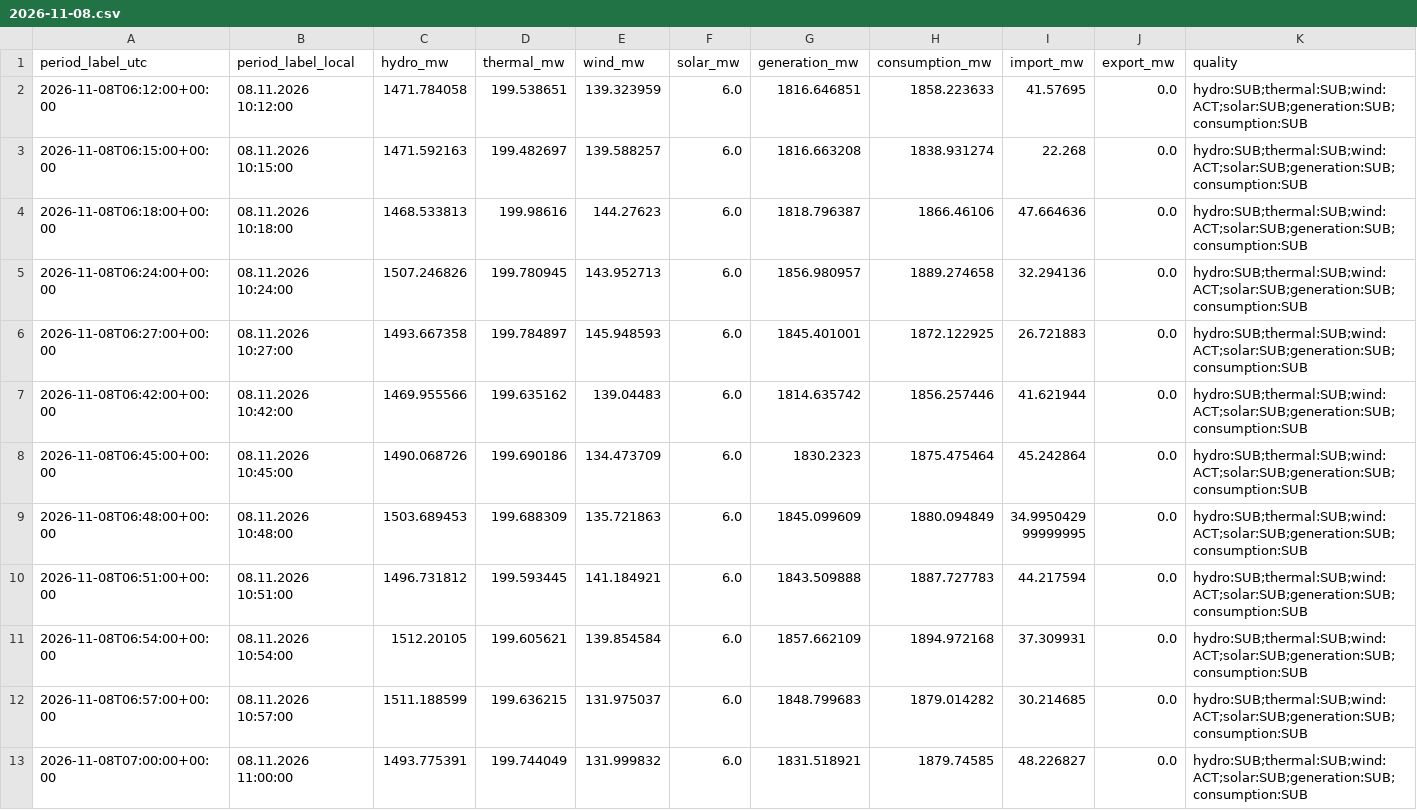
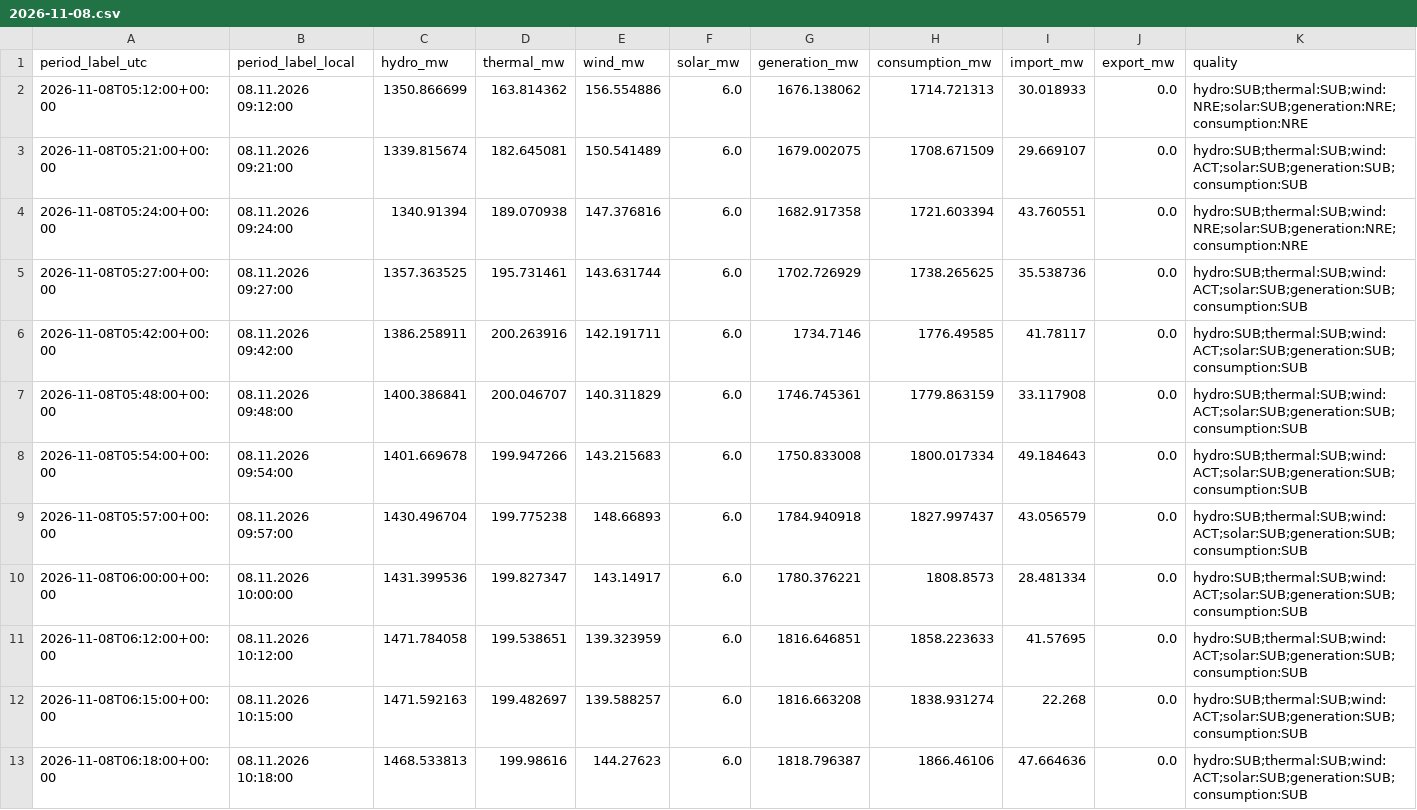
Before and after one commit to GiorgiKhorbaladze/Georgia-WindCast, a CSV file: balance/2026/11/2026-11-08.csv, drawn as a sheet; only a part is shown; the shorter side is filled out with more unchanged rows; rows hold the shown columns only; the diff names each change by its address in the sheet, - before the commit and + after, or states it on an @@ line.

```diff
--- a/balance/2026/11/2026-11-08.csv
+++ b/balance/2026/11/2026-11-08.csv
+row 2: 2026-11-08T05:12:00+00:00 | 08.11.2026 09:12:00 | 1350.866699 | 163.814362 | 156.554886 | 6.0 | 1676.138062 | 1714.721313 | 30.018933 | 0.0 | hydro:SUB;thermal:SUB;wind:NRE;solar:SUB;generation:NRE;consumption:NRE
+row 3: 2026-11-08T05:21:00+00:00 | 08.11.2026 09:21:00 | 1339.815674 | 182.645081 | 150.541489 | 6.0 | 1679.002075 | 1708.671509 | 29.669107 | 0.0 | hydro:SUB;thermal:SUB;wind:ACT;solar:SUB;generation:SUB;consumption:SUB
+row 4: 2026-11-08T05:24:00+00:00 | 08.11.2026 09:24:00 | 1340.91394 | 189.070938 | 147.376816 | 6.0 | 1682.917358 | 1721.603394 | 43.760551 | 0.0 | hydro:SUB;thermal:SUB;wind:NRE;solar:SUB;generation:NRE;consumption:NRE
+row 5: 2026-11-08T05:27:00+00:00 | 08.11.2026 09:27:00 | 1357.363525 | 195.731461 | 143.631744 | 6.0 | 1702.726929 | 1738.265625 | 35.538736 | 0.0 | hydro:SUB;thermal:SUB;wind:ACT;solar:SUB;generation:SUB;consumption:SUB
+row 6: 2026-11-08T05:42:00+00:00 | 08.11.2026 09:42:00 | 1386.258911 | 200.263916 | 142.191711 | 6.0 | 1734.7146 | 1776.49585 | 41.78117 | 0.0 | hydro:SUB;thermal:SUB;wind:ACT;solar:SUB;generation:SUB;consumption:SUB
+row 7: 2026-11-08T05:48:00+00:00 | 08.11.2026 09:48:00 | 1400.386841 | 200.046707 | 140.311829 | 6.0 | 1746.745361 | 1779.863159 | 33.117908 | 0.0 | hydro:SUB;thermal:SUB;wind:ACT;solar:SUB;generation:SUB;consumption:SUB
+row 8: 2026-11-08T05:54:00+00:00 | 08.11.2026 09:54:00 | 1401.669678 | 199.947266 | 143.215683 | 6.0 | 1750.833008 | 1800.017334 | 49.184643 | 0.0 | hydro:SUB;thermal:SUB;wind:ACT;solar:SUB;generation:SUB;consumption:SUB
+row 9: 2026-11-08T05:57:00+00:00 | 08.11.2026 09:57:00 | 1430.496704 | 199.775238 | 148.66893 | 6.0 | 1784.940918 | 1827.997437 | 43.056579 | 0.0 | hydro:SUB;thermal:SUB;wind:ACT;solar:SUB;generation:SUB;consumption:SUB
+row 10: 2026-11-08T06:00:00+00:00 | 08.11.2026 10:00:00 | 1431.399536 | 199.827347 | 143.14917 | 6.0 | 1780.376221 | 1808.8573 | 28.481334 | 0.0 | hydro:SUB;thermal:SUB;wind:ACT;solar:SUB;generation:SUB;consumption:SUB
```
Also changed, not shown: balance/2026/11/2026-11-20.csv, gse/2026/11/2026-11-08.csv, 3 other files.
